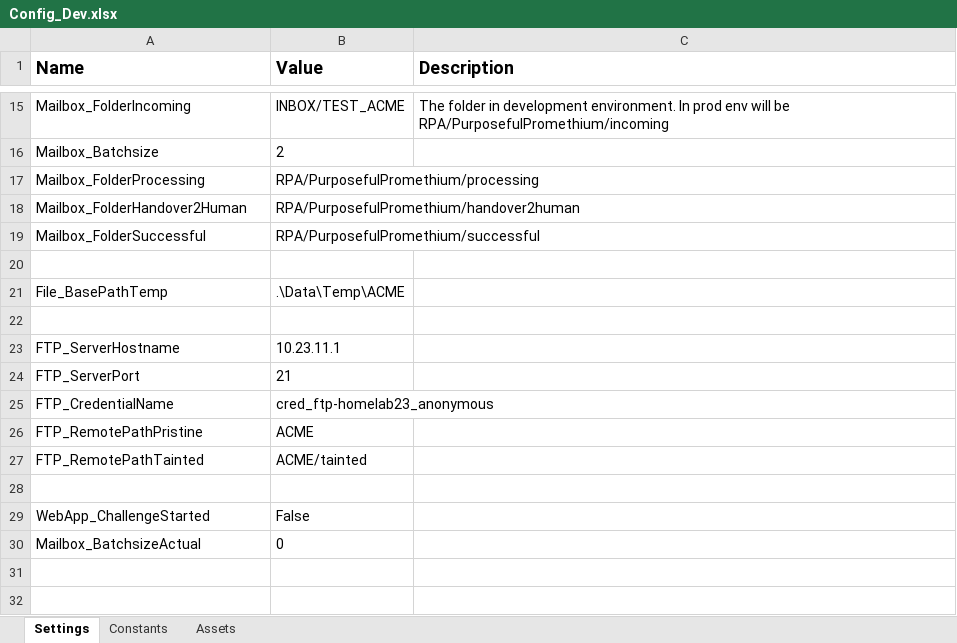
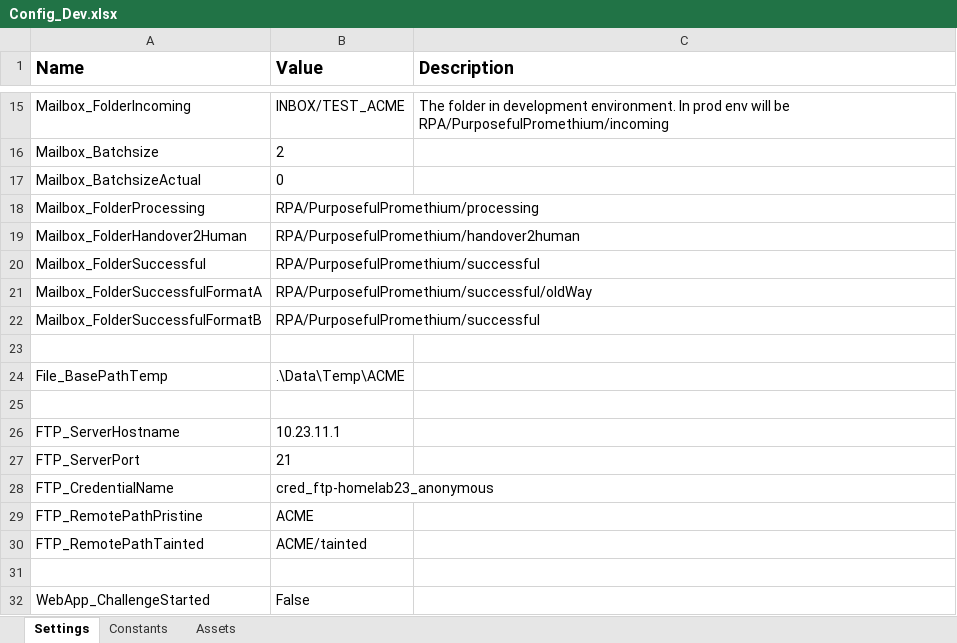
Before and after one commit to rpapub/PurposefulPromethium, an Excel workbook: Data/Config_Dev.xlsx, sheet Settings, drawn as a sheet; only a part is shown, gaps mark what is left out; values as stored, in another font and other column widths than the file's, no borders; the diff names each change by its address in the sheet, - before the commit and + after, or states it on an @@ line.

Commit message:
refactored code was split into workflows, needs argument cleansing. Added parsing of rpachallenge success message.

```diff
--- a/Data/Config_Dev.xlsx (sheet Settings)
+++ b/Data/Config_Dev.xlsx (sheet Settings)
@@ row 30 moved to row 17: Mailbox_BatchsizeActual @@
+row 21: Mailbox_FolderSuccessfulFormatA | RPA/PurposefulPromethium/successful/oldWay
+row 22: Mailbox_FolderSuccessfulFormatB | RPA/PurposefulPromethium/successful
```
Also changed, not shown: 42 other files.
